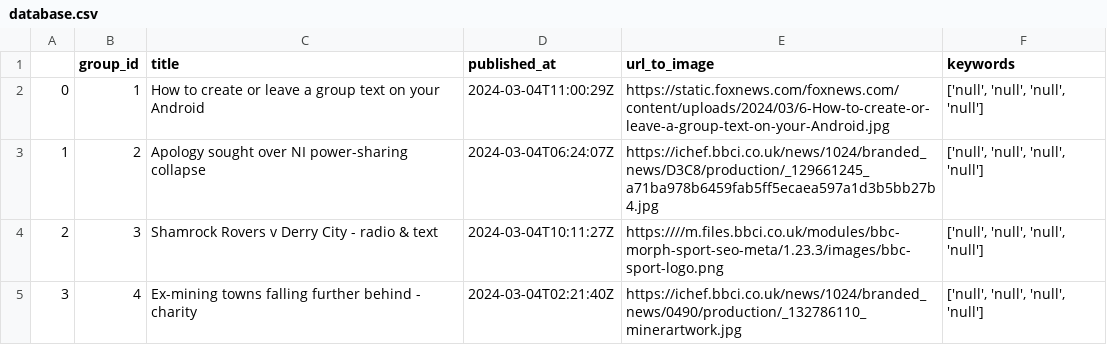
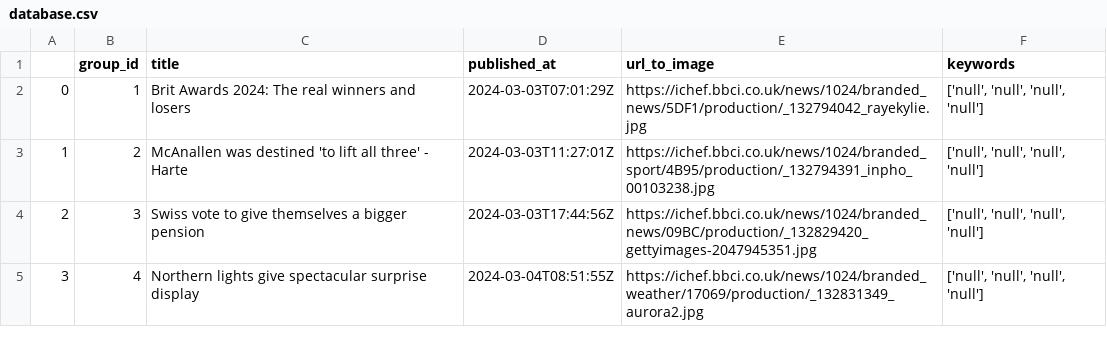
Before and after one commit to AliJanKhuwaja/Project, a CSV file: database.csv, drawn as a sheet.

Commit message:
updated logs

```diff
--- a/database.csv
+++ b/database.csv
@@ -1,5 +1,5 @@
 ,group_id,title,published_at,url_to_image,keywords
-0,1,How to create or leave a group text on your Android,2024-03-04T11:00:29Z,https://static.foxnews.com/foxnews.com/content/uploads/2024/03/6-How-to-create-or-leave-a-group-text-on-your-Android.jpg,"['null', 'null', 'null', 'null']"
-1,2,Apology sought over NI power-sharing collapse,2024-03-04T06:24:07Z,https://ichef.bbci.co.uk/news/1024/branded_news/D3C8/production/_129661245_a71ba978b6459fab5ff5ecaea597a1d3b5bb27b4.jpg,"['null', 'null', 'null', 'null']"
-2,3,Shamrock Rovers v Derry City - radio & text,2024-03-04T10:11:27Z,https:////m.files.bbci.co.uk/modules/bbc-morph-sport-seo-meta/1.23.3/images/bbc-sport-logo.png,"['null', 'null', 'null', 'null']"
-3,4,Ex-mining towns falling further behind - charity,2024-03-04T02:21:40Z,https://ichef.bbci.co.uk/news/1024/branded_news/0490/production/_132786110_minerartwork.jpg,"['null', 'null', 'null', 'null']"
+0,1,Brit Awards 2024: The real winners and losers,2024-03-03T07:01:29Z,https://ichef.bbci.co.uk/news/1024/branded_news/5DF1/production/_132794042_rayekylie.jpg,"['null', 'null', 'null', 'null']"
+1,2,McAnallen was destined 'to lift all three' - Harte,2024-03-03T11:27:01Z,https://ichef.bbci.co.uk/news/1024/branded_sport/4B95/production/_132794391_inpho_00103238.jpg,"['null', 'null', 'null', 'null']"
+2,3,Swiss vote to give themselves a bigger pension,2024-03-03T17:44:56Z,https://ichef.bbci.co.uk/news/1024/branded_news/09BC/production/_132829420_gettyimages-2047945351.jpg,"['null', 'null', 'null', 'null']"
+3,4,Northern lights give spectacular surprise display,2024-03-04T08:51:55Z,https://ichef.bbci.co.uk/news/1024/branded_weather/17069/production/_132831349_aurora2.jpg,"['null', 'null', 'null', 'null']"
```
